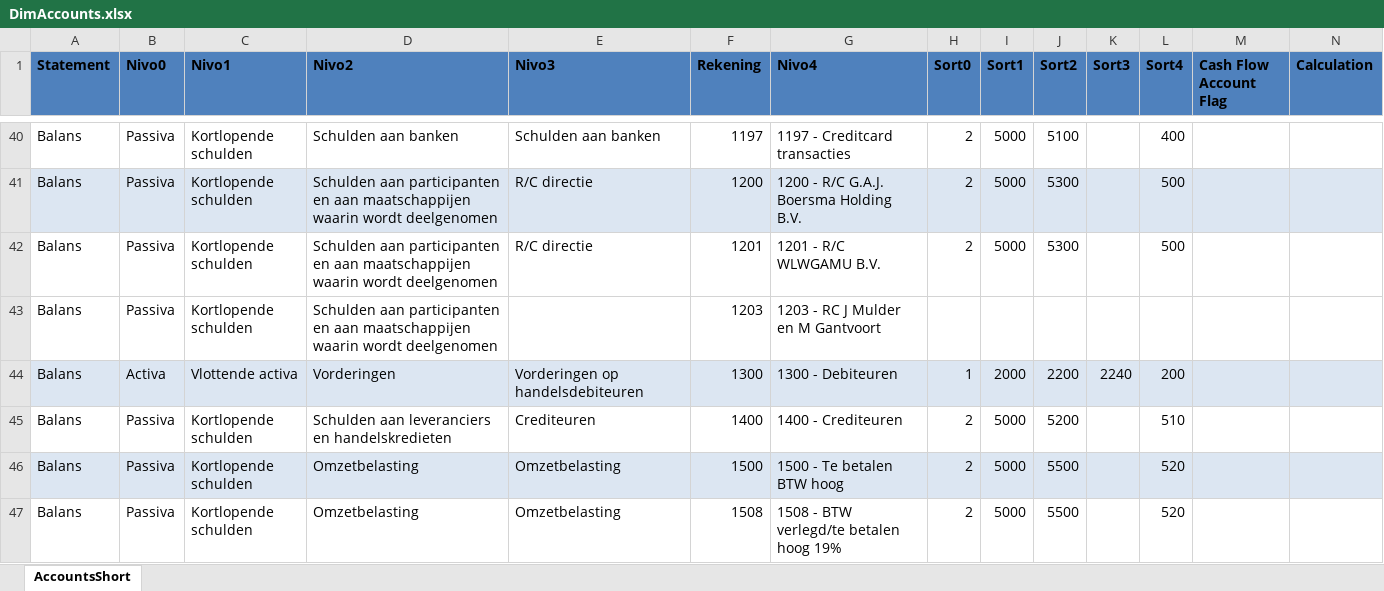
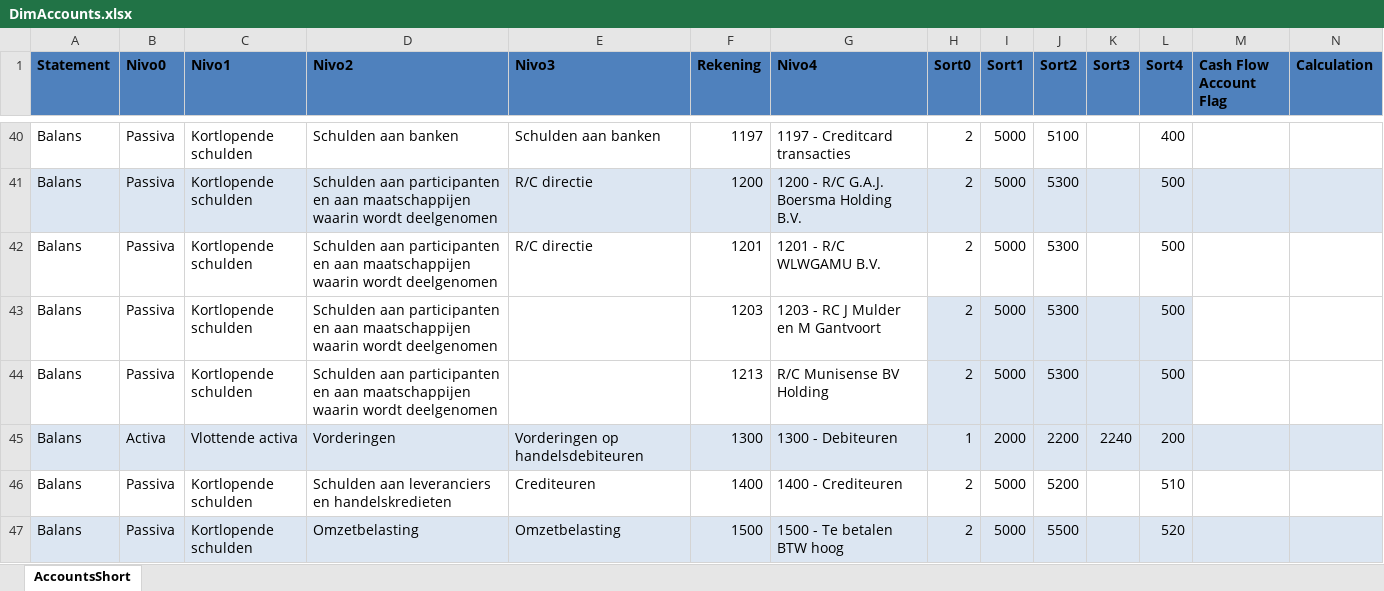
Before and after one commit to jan-ru/FPA_Arquero, an Excel workbook: input/DimAccounts.xlsx, sheet AccountsShort, drawn as a sheet; only a part is shown, gaps mark what is left out; the shorter side is filled out with more unchanged rows; values as stored, in another font and other column widths than the file's, no borders; rows hold the shown columns only; the diff names each change by its address in the sheet, - before the commit and + after, or states it on an @@ line.

```diff
--- a/input/DimAccounts.xlsx (sheet AccountsShort)
+++ b/input/DimAccounts.xlsx (sheet AccountsShort)
-H43 (Sort0): (empty)
+H43 (Sort0): 2
-H43:L43 fill: none
+H43:L43 fill: #DCE6F2
-I43 (Sort1): (empty)
+I43 (Sort1): 5000
-J43 (Sort2): (empty)
+J43 (Sort2): 5300
-L43 (Sort4): (empty)
+L43 (Sort4): 500
+row 44: Balans | Passiva | Kortlopende schulden | Schulden aan participanten en aan maatschappijen waarin wordt deelgenomen |  | 1213 | R/C Munisense BV Holding | 2 | 5000 | 5300 |  | 500
```
Also changed, not shown: input/DimDates.xlsx, 11 other files.
